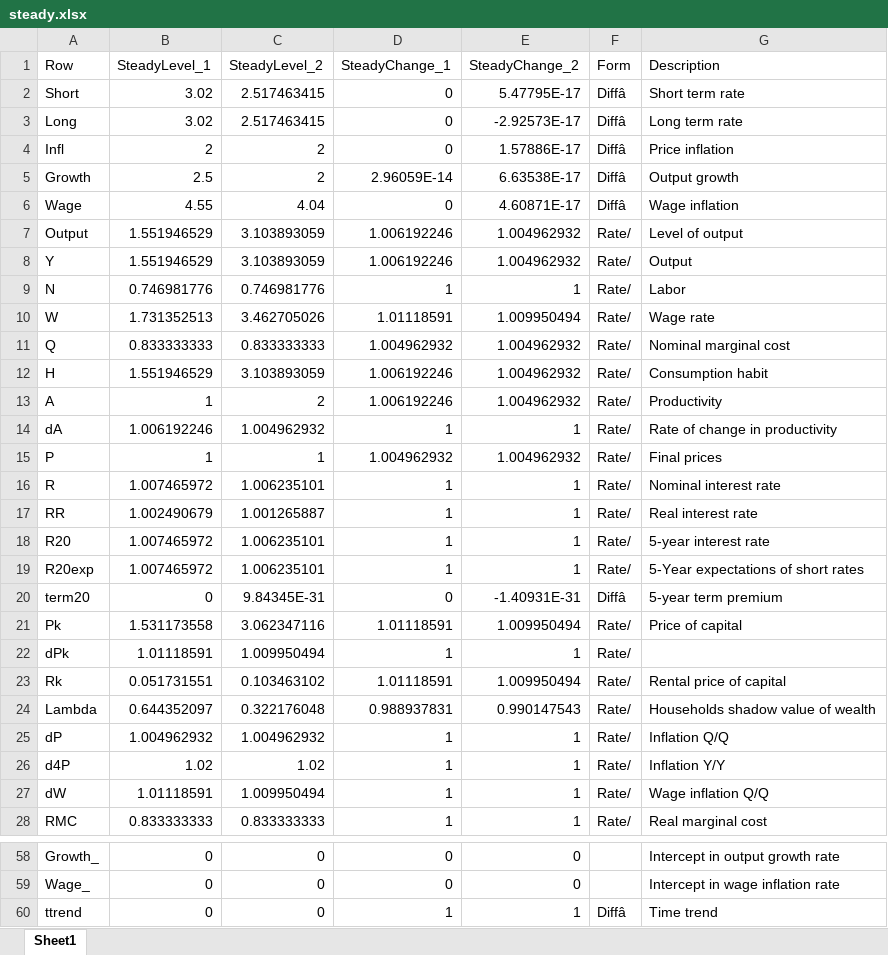
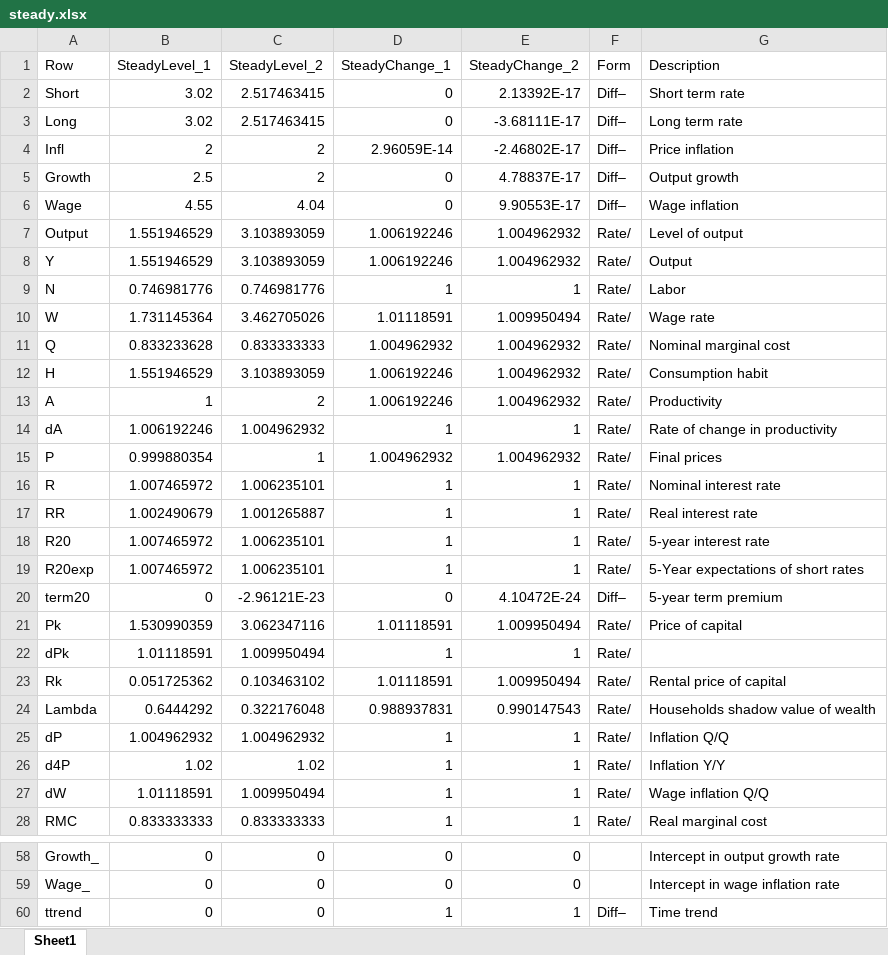
Before and after one commit to IRIS-Solutions-Team/IRIS-Test, an Excel workbook: simple-spbc/steady.xlsx, sheet Sheet1, drawn as a sheet; only a part is shown, gaps mark what is left out; values as stored, in another font and other column widths than the file's, no borders; the diff names each change by its address in the sheet, - before the commit and + after, or states it on an @@ line.

```diff
--- a/simple-spbc/steady.xlsx (sheet Sheet1)
+++ b/simple-spbc/steady.xlsx (sheet Sheet1)
-E2 (SteadyChange_2): 5.47795E-17
+E2 (SteadyChange_2): 2.13392E-17
-F2:F6 (Form): Diffâ
+F2:F6 (Form): Diff–
-E3 (SteadyChange_2): -2.92573E-17
+E3 (SteadyChange_2): -3.68111E-17
-D4 (SteadyChange_1): 0
+D4 (SteadyChange_1): 2.96059E-14
-E4 (SteadyChange_2): 1.57886E-17
+E4 (SteadyChange_2): -2.46802E-17
-D5 (SteadyChange_1): 2.96059E-14
+D5 (SteadyChange_1): 0
-E5 (SteadyChange_2): 6.63538E-17
+E5 (SteadyChange_2): 4.78837E-17
-E6 (SteadyChange_2): 4.60871E-17
+E6 (SteadyChange_2): 9.90553E-17
-B10 (SteadyLevel_1): 1.731352513
+B10 (SteadyLevel_1): 1.731145364
-B11 (SteadyLevel_1): 0.833333333
+B11 (SteadyLevel_1): 0.833233628
-B15 (SteadyLevel_1): 1
+B15 (SteadyLevel_1): 0.999880354
-C20 (SteadyLevel_2): 9.84345E-31
+C20 (SteadyLevel_2): -2.96121E-23
-E20 (SteadyChange_2): -1.40931E-31
+E20 (SteadyChange_2): 4.10472E-24
-F20 (Form): Diffâ
+F20 (Form): Diff–
-B21 (SteadyLevel_1): 1.531173558
+B21 (SteadyLevel_1): 1.530990359
-B23 (SteadyLevel_1): 0.051731551
+B23 (SteadyLevel_1): 0.051725362
-B24 (SteadyLevel_1): 0.644352097
+B24 (SteadyLevel_1): 0.6444292
-F60 (Form): Diffâ
+F60 (Form): Diff–
```
Also changed, not shown: databank/tabularTest-sheet.xlsx, databank/toXLSUnitTest.xlsx, 38 other files.
